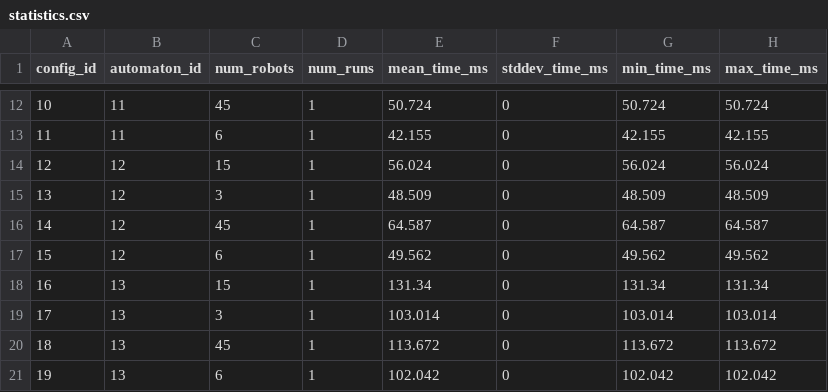
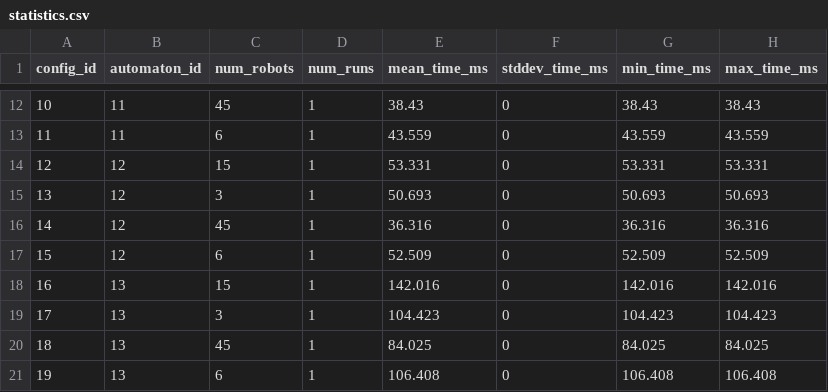
Before and after one commit to jrourke48/HMRTA_with_Multi-Capability_Robots, a CSV file: MCTB-PDT/organizedtests/automaton_states/data/statistics.csv, drawn as a sheet; only a part is shown, gaps mark what is left out; the diff covers the shown part only.

```diff
--- a/MCTB-PDT/organizedtests/automaton_states/data/statistics.csv
+++ b/MCTB-PDT/organizedtests/automaton_states/data/statistics.csv
@@ -12,10 +12,10 @@ config_id,automaton_id,num_robots,num_runs,mean_time_ms,stddev_time_ms,min_time_
-10,11,45,1,50.724,0,50.724,50.724
-11,11,6,1,42.155,0,42.155,42.155
-12,12,15,1,56.024,0,56.024,56.024
-13,12,3,1,48.509,0,48.509,48.509
-14,12,45,1,64.587,0,64.587,64.587
-15,12,6,1,49.562,0,49.562,49.562
-16,13,15,1,131.34,0,131.34,131.34
-17,13,3,1,103.014,0,103.014,103.014
-18,13,45,1,113.672,0,113.672,113.672
-19,13,6,1,102.042,0,102.042,102.042
+10,11,45,1,38.43,0,38.43,38.43
+11,11,6,1,43.559,0,43.559,43.559
+12,12,15,1,53.331,0,53.331,53.331
+13,12,3,1,50.693,0,50.693,50.693
+14,12,45,1,36.316,0,36.316,36.316
+15,12,6,1,52.509,0,52.509,52.509
+16,13,15,1,142.016,0,142.016,142.016
+17,13,3,1,104.423,0,104.423,104.423
+18,13,45,1,84.025,0,84.025,84.025
+19,13,6,1,106.408,0,106.408,106.408
```
Also changed, not shown: 162 edited cells elsewhere in this file, MCTB-PDT/organizedtests/automaton_states/data/automaton_states_num_robots_15.csv, MCTB-PDT/organizedtests/automaton_states/data/automaton_states_num_robots_3.csv, 16 other files.
